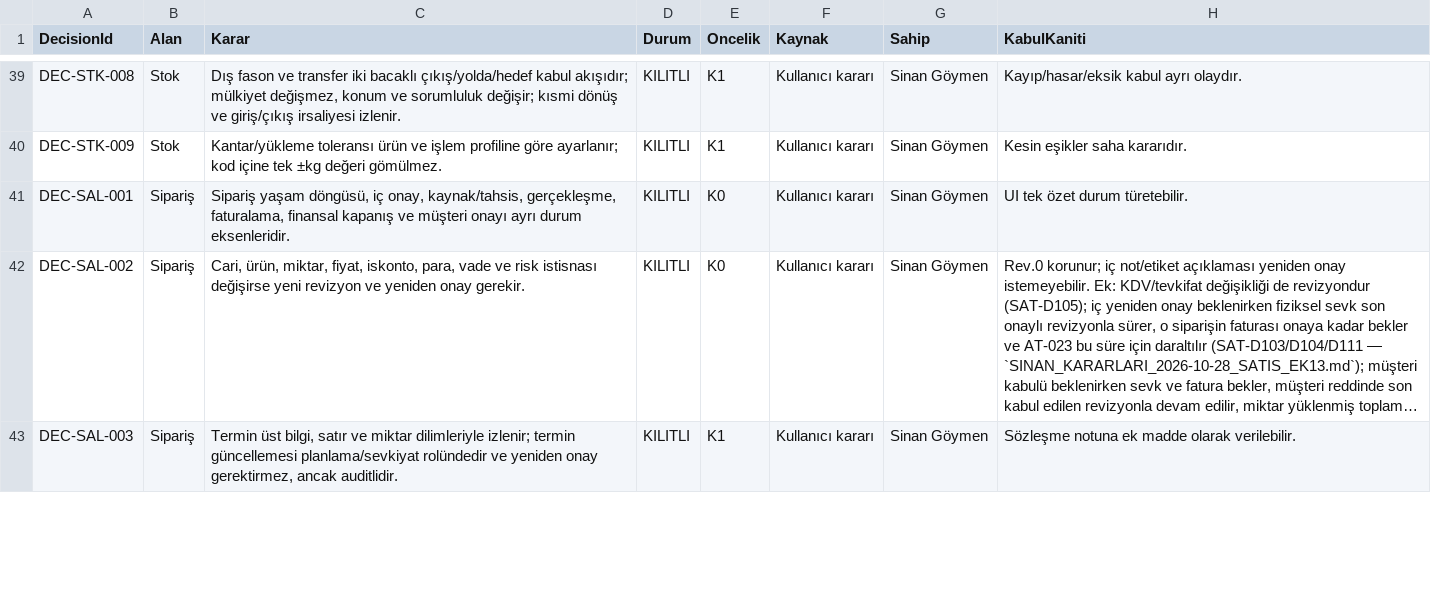
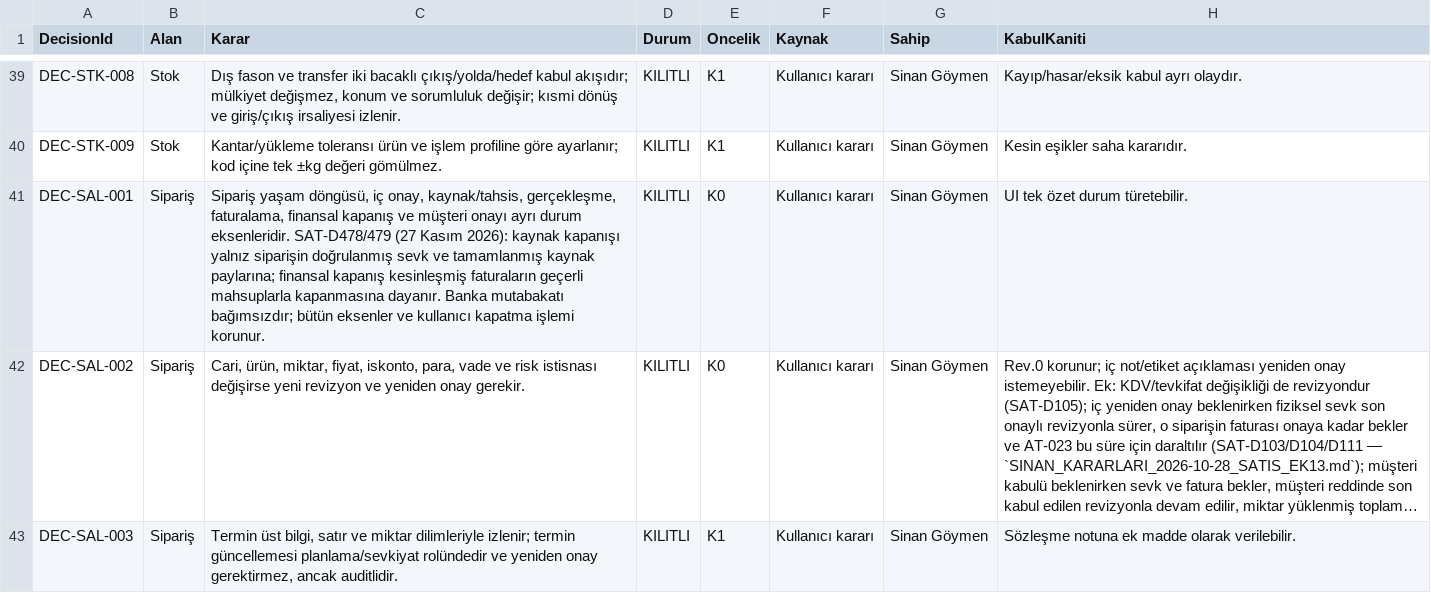
Before and after one commit to sinangym/GoymenERP, a CSV file: docs/decisions/KARAR_SICILI.csv, drawn as a sheet; only a part is shown, gaps mark what is left out; long unchanged cells end in …; the diff names each change by its address in the sheet, - before the commit and + after, or states it on an @@ line.

Commit message:
docs(decisions): record approved Sales source and financial closure conditions

```diff
--- a/docs/decisions/KARAR_SICILI.csv
+++ b/docs/decisions/KARAR_SICILI.csv
-C41 (Karar): …durum eksenleridir.
+C41 (Karar): …durum eksenleridir. SAT-D478/479 (27 Kasım 2026): kaynak kapanışı yalnız siparişin doğrulanmış sevk ve tamamlanmış kaynak paylarına; finansal kapanış kesinleşmiş faturaların geçerli mahsuplarla kapanmasına dayanır. Banka mutabakatı bağımsızdır; bütün eksenler ve kullanıcı kapatma işlemi korunur.
```
Also changed, not shown: 4 other files.
